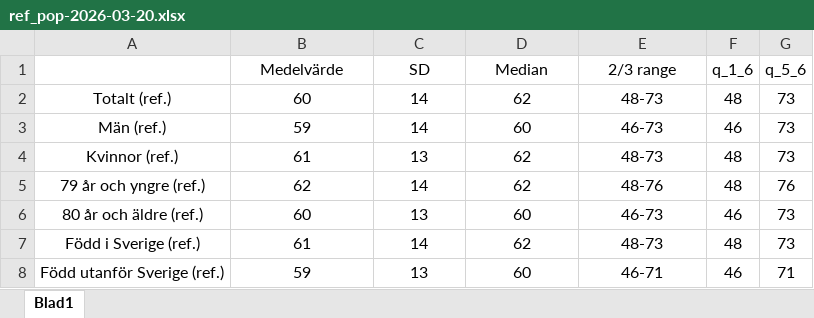
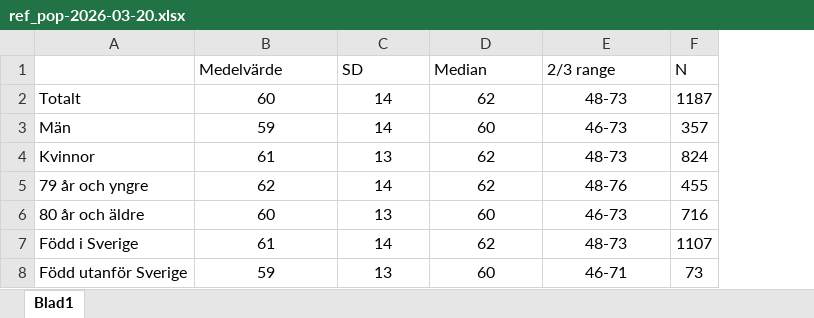
Before and after one commit to hakanjo/opwells, an Excel workbook: data/ref_pop-2026-03-20.xlsx, sheet Blad1, drawn as a sheet; values as stored, in another font and other column widths than the file's, no borders; removed rows and columns are numbered as before the commit, all else as after; the diff names each change by its address in the sheet, - before the commit and + after, or states it on an @@ line.

Commit message:
Removed medians and did some minor locale adjustments.

```diff
--- a/data/ref_pop-2026-03-20.xlsx (sheet Blad1)
+++ b/data/ref_pop-2026-03-20.xlsx (sheet Blad1)
-column A, rows 2-8: Totalt (ref.) | Män (ref.) | Kvinnor (ref.) | 79 år och yngre (ref.) | 80 år och äldre (ref.) | Född i Sverige (ref.) | Född utanför Sverige (ref.)
+column A, rows 2-8: Totalt | Män | Kvinnor | 79 år och yngre | 80 år och äldre | Född i Sverige | Född utanför Sverige
-column F (q_1_6), rows 2-8: 48 | 46 | 48 | 48 | 46 | 48 | 46
-column G (q_5_6), rows 2-8: 73 | 73 | 73 | 76 | 73 | 73 | 71
+column F (N), rows 2-8: 1187 | 357 | 824 | 455 | 716 | 1107 | 73
-B1:E1 alignment: center
+B1:E1 alignment: left
```
Also changed, not shown: data/upload_template.xlsx, 5 other files.
